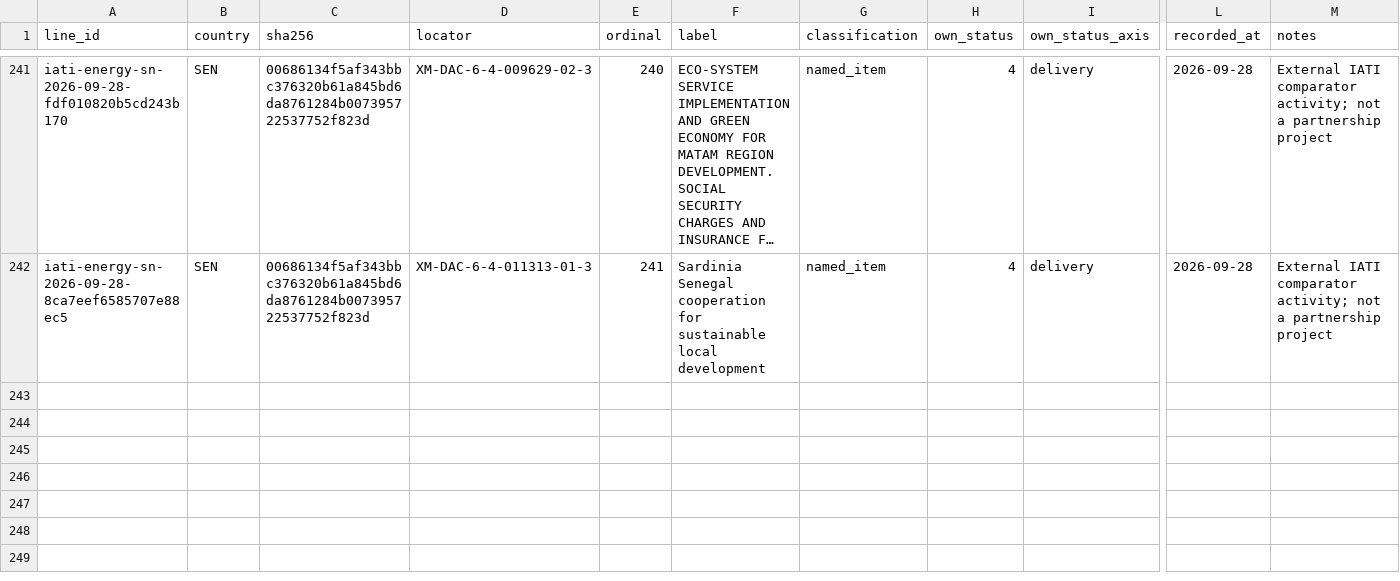
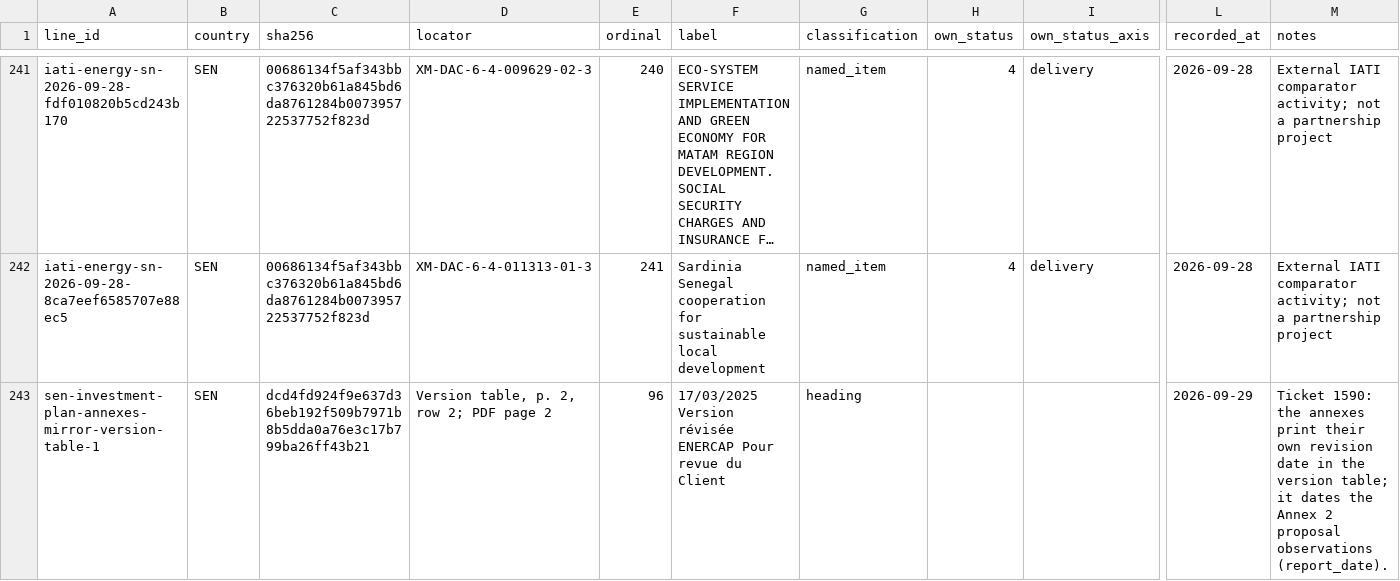
Before and after one commit to MinhHaDuong/climate-finance-het, a CSV file: data/jetp/lines.d/SEN-2026-05.csv, drawn as a sheet; only a part is shown, gaps mark what is left out; long unchanged cells end in …; rows hold the shown columns only; the diff names each change by its address in the sheet, - before the commit and + after, or states it on an @@ line.

```diff
--- a/data/jetp/lines.d/SEN-2026-05.csv
+++ b/data/jetp/lines.d/SEN-2026-05.csv
+row 243: sen-investment-plan-annexes-mirror-version-table-1 | SEN | dcd4fd924f9e637d36beb192f509b7971b8b5dda0a76e3c17b799ba26ff43b21 | Version table, p. 2, row 2; PDF page 2 | 96 | 17/03/2025 Version révisée ENERCAP Pour revue du Client | heading |  |  | 2026-09-29 | Ticket 1590: the annexes print their own revision date in the version table; it dates the Annex 2 proposal observations (report_date).
```
Also changed, not shown: data/jetp/lines.d/ZAF-2026-04.csv, data/jetp/migration/1160-citation-decisions.csv, 4 other files.
